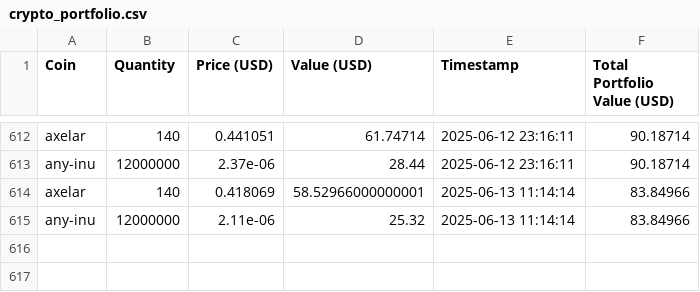
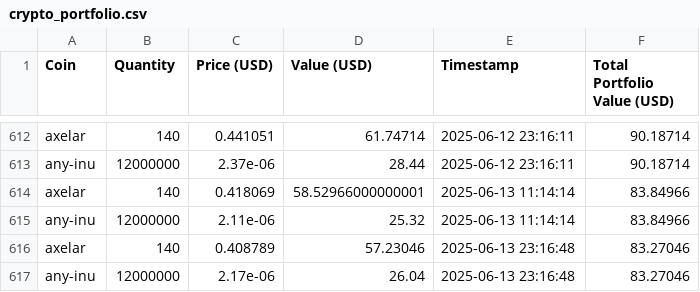
Before and after one commit to SebastianSkriver/Crypto-Tracker, a CSV file: crypto_portfolio.csv, drawn as a sheet; only a part is shown, gaps mark what is left out; the diff names each change by its address in the sheet, - before the commit and + after, or states it on an @@ line.

```diff
--- a/crypto_portfolio.csv
+++ b/crypto_portfolio.csv
+row 616: axelar | 140 | 0.408789 | 57.23046 | 2025-06-13 23:16:48 | 83.27046
+row 617: any-inu | 12000000 | 2.17e-06 | 26.04 | 2025-06-13 23:16:48 | 83.27046
```
